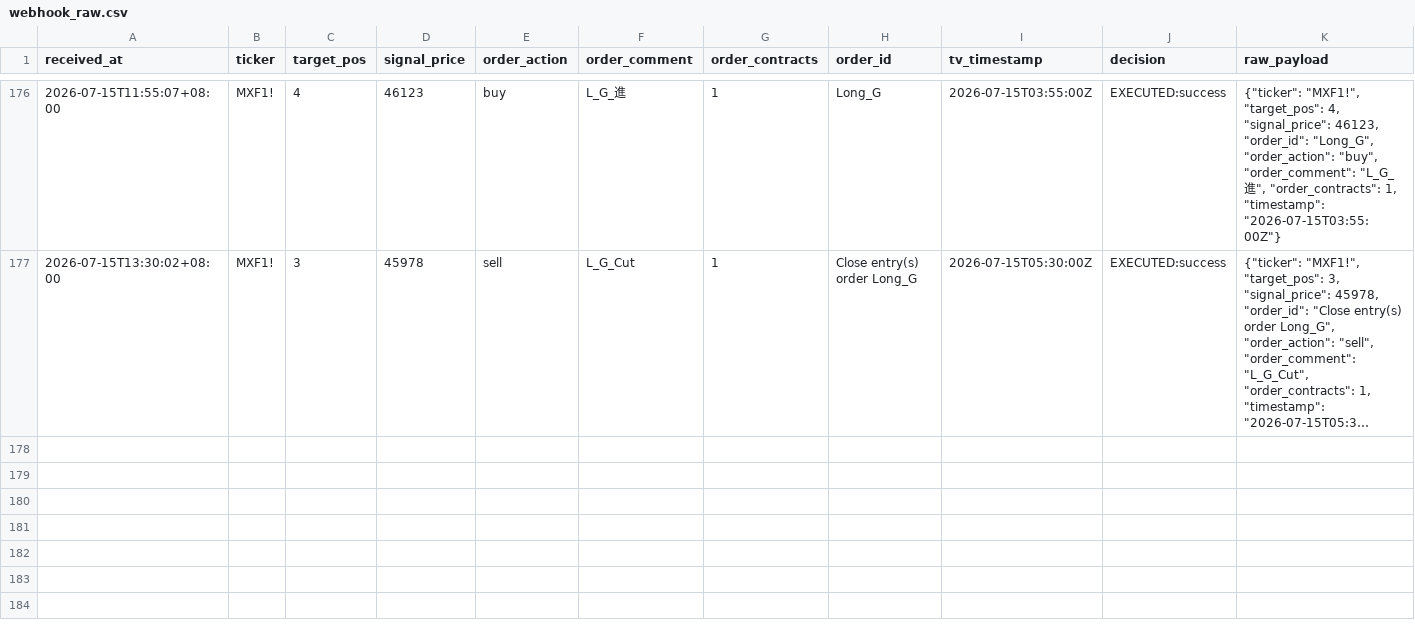
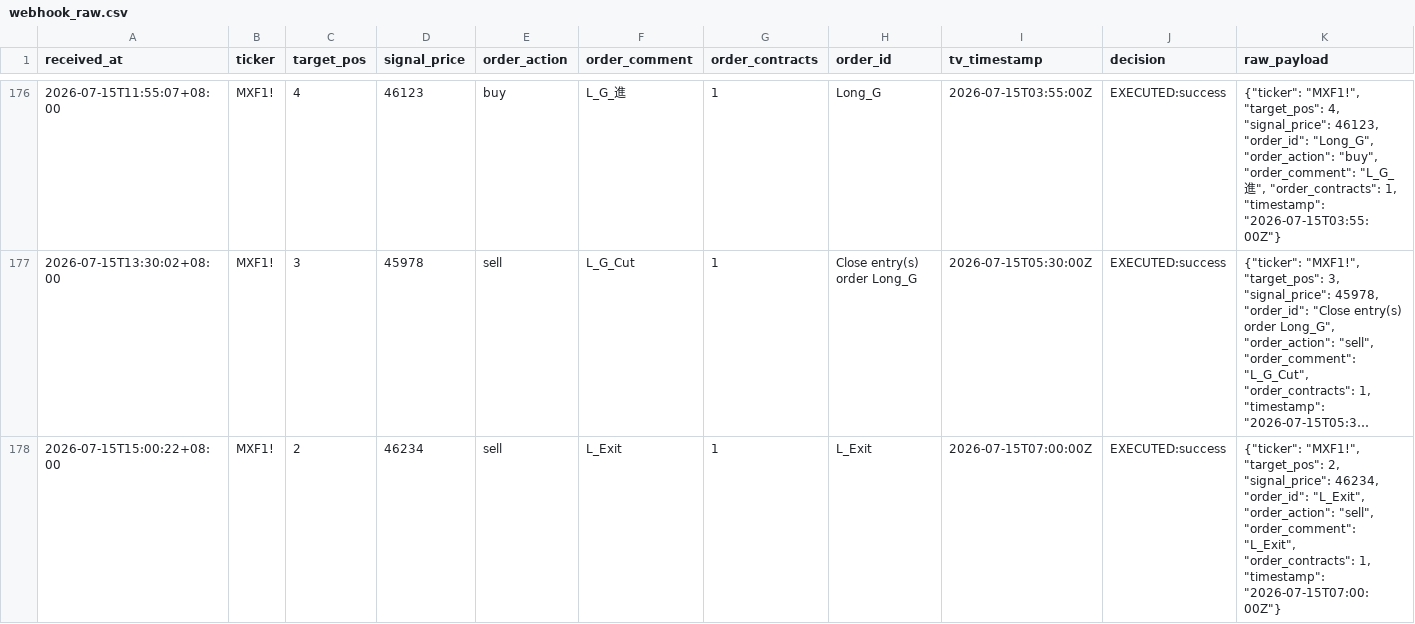
Before and after one commit to KevinYang515/trading-dashboard, a CSV file: logs/webhook_raw.csv, drawn as a sheet; only a part is shown, gaps mark what is left out; long unchanged cells end in …; the diff names each change by its address in the sheet, - before the commit and + after, or states it on an @@ line.

```diff
--- a/logs/webhook_raw.csv
+++ b/logs/webhook_raw.csv
+row 178: 2026-07-15T15:00:22+08:00 | MXF1! | 2 | 46234 | sell | L_Exit | 1 | L_Exit | 2026-07-15T07:00:00Z | EXECUTED:success | {"ticker": "MXF1!", "target_pos": 2, "signal_price": 46234, "order_id": "L_Exit", "order_action": "sell", "order_comment": "L_Exit", "order_contracts": 1, "timestamp": "2026-07-15T07:00:00Z"}
```
Also changed, not shown: logs/trade_records.csv.
